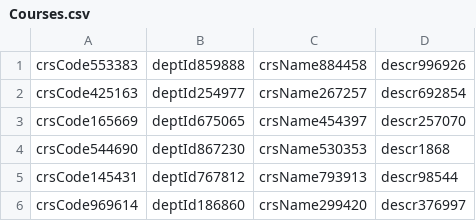
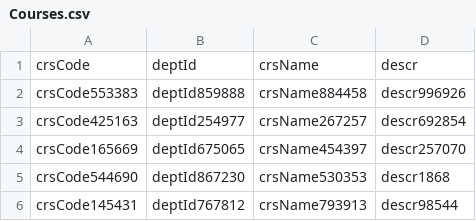
Before and after one commit to Kelsie70/DatabaseProject4, a CSV file: Courses.csv, drawn as a sheet; only a part is shown; the shorter side is filled out with more unchanged rows.

Commit message:
Add column names

```diff
--- a/Courses.csv
+++ b/Courses.csv
@@ -1 +1,2 @@
+crsCode, deptId, crsName, descr
 crsCode553383,deptId859888,crsName884458,descr996926
```
